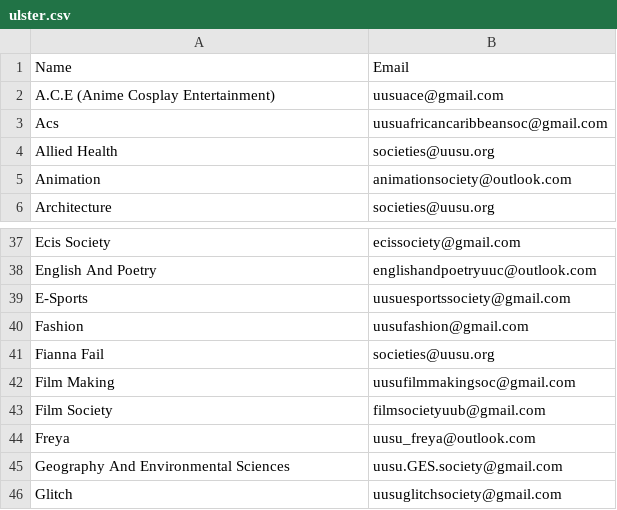
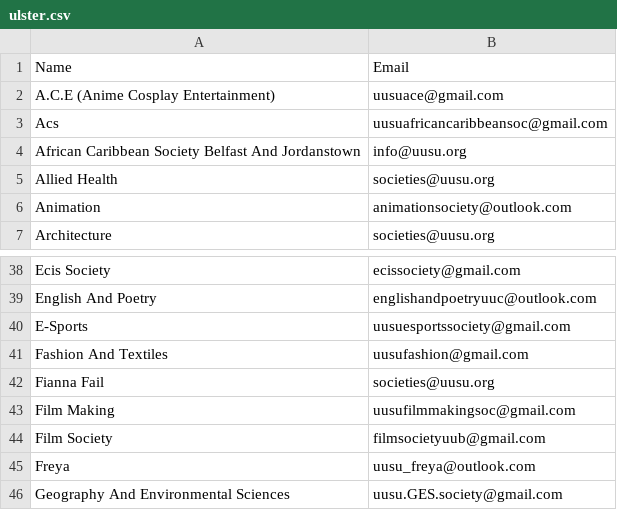
Before and after one commit to kcsoc/society-email-scrape, a CSV file: docs/output/ulster.csv, drawn as a sheet; only a part is shown, gaps mark what is left out; the shorter side is filled out with more unchanged rows.

```diff
--- a/docs/output/ulster.csv
+++ b/docs/output/ulster.csv
@@ -3,2 +3,3 @@ A.C.E (Anime Cosplay Entertainment), uusuace@gmail.com
 Acs, uusuafricancaribbeansoc@gmail.com
+African Caribbean Society Belfast And Jordanstown, info@uusu.org
 Allied Health, societies@uusu.org
@@ -39,3 +40,3 @@ English And Poetry, englishandpoetryuuc@outlook.com
 E-Sports, uusuesportssociety@gmail.com
-Fashion, uusufashion@gmail.com
+Fashion And Textiles, uusufashion@gmail.com
 Fianna Fail, societies@uusu.org
```
Also changed, not shown: docs/output/londonmet.csv, docs/output/qmul.csv, 2 other files.
